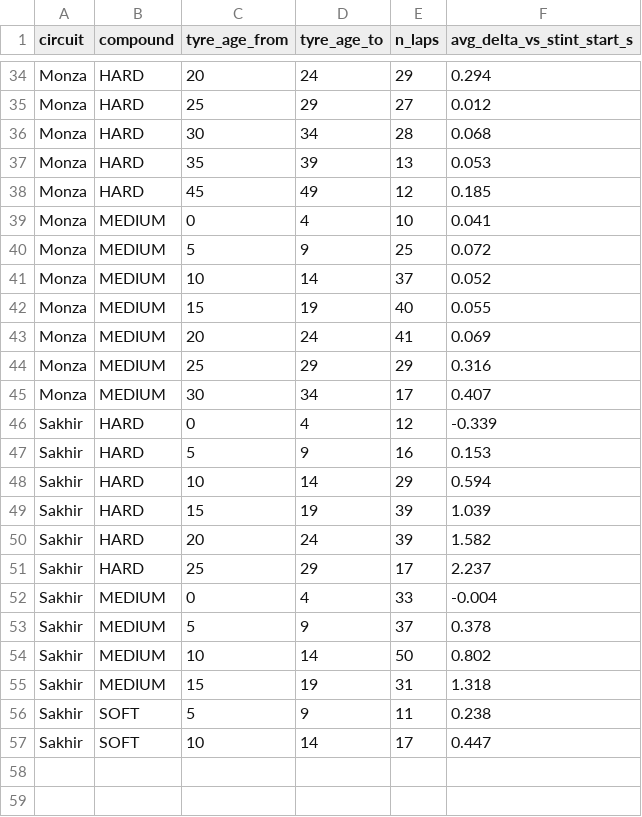
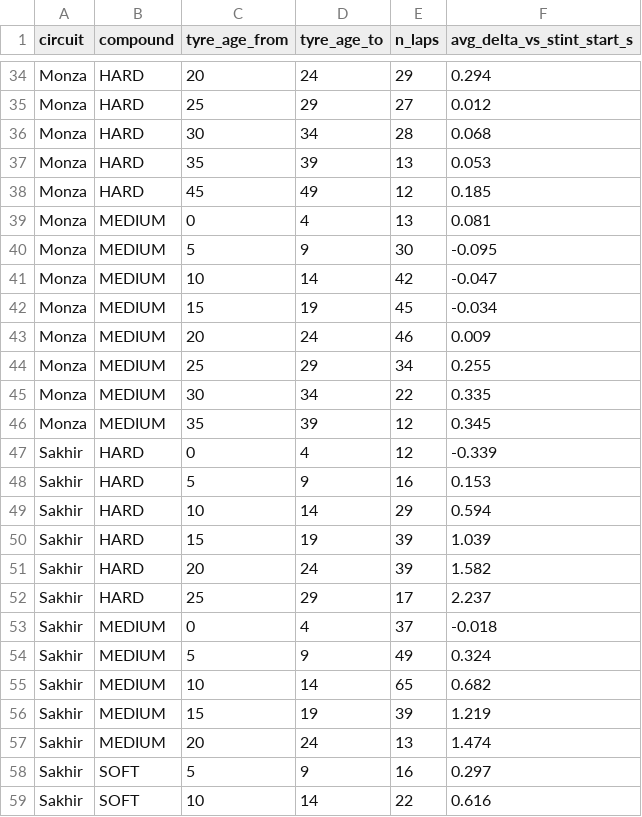
Before and after one commit to justvicbt/portfolio, a CSV file: projets/moteur-strategie-f1/docs/results/05_degradation_curve.csv, drawn as a sheet; only a part is shown, gaps mark what is left out; the diff covers the shown part only.

```diff
--- a/projets/moteur-strategie-f1/docs/results/05_degradation_curve.csv
+++ b/projets/moteur-strategie-f1/docs/results/05_degradation_curve.csv
@@ -38,9 +38,10 @@ Monza,HARD,35,39,13,0.053
 Monza,HARD,45,49,12,0.185
-Monza,MEDIUM,0,4,10,0.041
-Monza,MEDIUM,5,9,25,0.072
-Monza,MEDIUM,10,14,37,0.052
-Monza,MEDIUM,15,19,40,0.055
-Monza,MEDIUM,20,24,41,0.069
-Monza,MEDIUM,25,29,29,0.316
-Monza,MEDIUM,30,34,17,0.407
+Monza,MEDIUM,0,4,13,0.081
+Monza,MEDIUM,5,9,30,-0.095
+Monza,MEDIUM,10,14,42,-0.047
+Monza,MEDIUM,15,19,45,-0.034
+Monza,MEDIUM,20,24,46,0.009
+Monza,MEDIUM,25,29,34,0.255
+Monza,MEDIUM,30,34,22,0.335
+Monza,MEDIUM,35,39,12,0.345
 Sakhir,HARD,0,4,12,-0.339
@@ -51,7 +52,8 @@ Sakhir,HARD,20,24,39,1.582
 Sakhir,HARD,25,29,17,2.237
-Sakhir,MEDIUM,0,4,33,-0.004
-Sakhir,MEDIUM,5,9,37,0.378
-Sakhir,MEDIUM,10,14,50,0.802
-Sakhir,MEDIUM,15,19,31,1.318
-Sakhir,SOFT,5,9,11,0.238
-Sakhir,SOFT,10,14,17,0.447
+Sakhir,MEDIUM,0,4,37,-0.018
+Sakhir,MEDIUM,5,9,49,0.324
+Sakhir,MEDIUM,10,14,65,0.682
+Sakhir,MEDIUM,15,19,39,1.219
+Sakhir,MEDIUM,20,24,13,1.474
+Sakhir,SOFT,5,9,16,0.297
+Sakhir,SOFT,10,14,22,0.616
```
Also changed, not shown: 54 edited cells elsewhere in this file, projets/moteur-strategie-f1/docs/results/strategy.csv, projets/risque-undercut-f1/docs/results/decision_map.csv, 30 other files.
